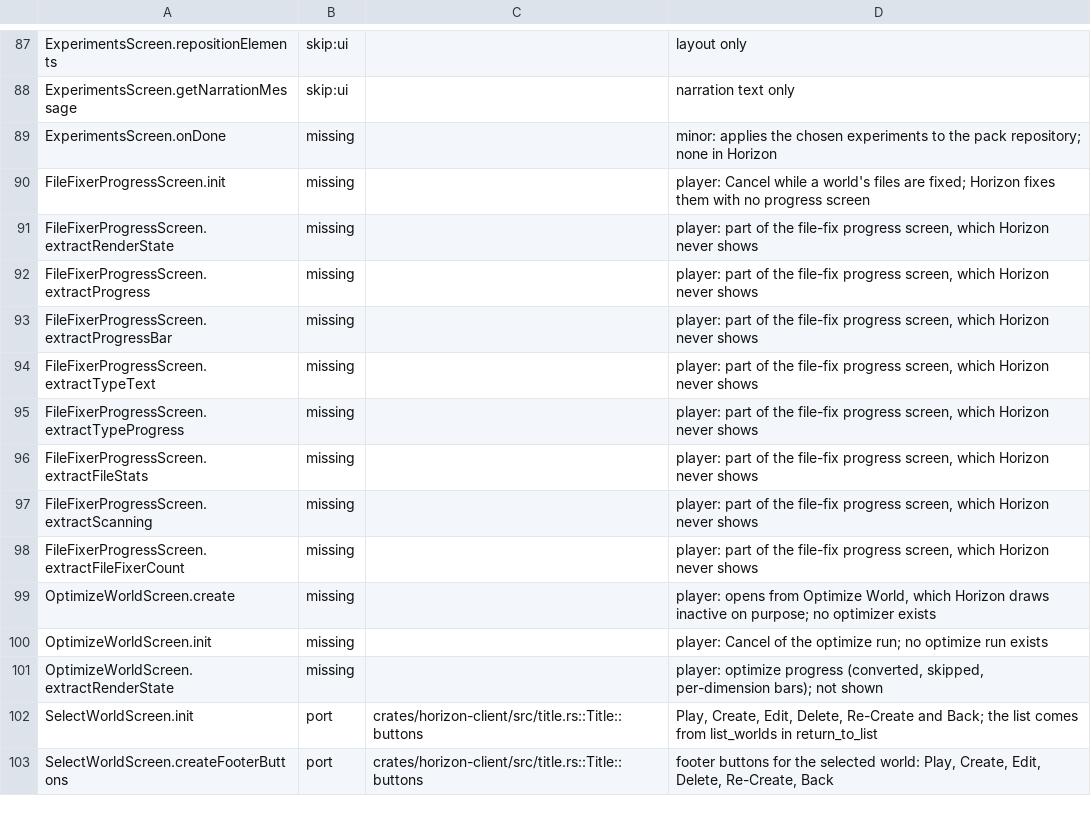
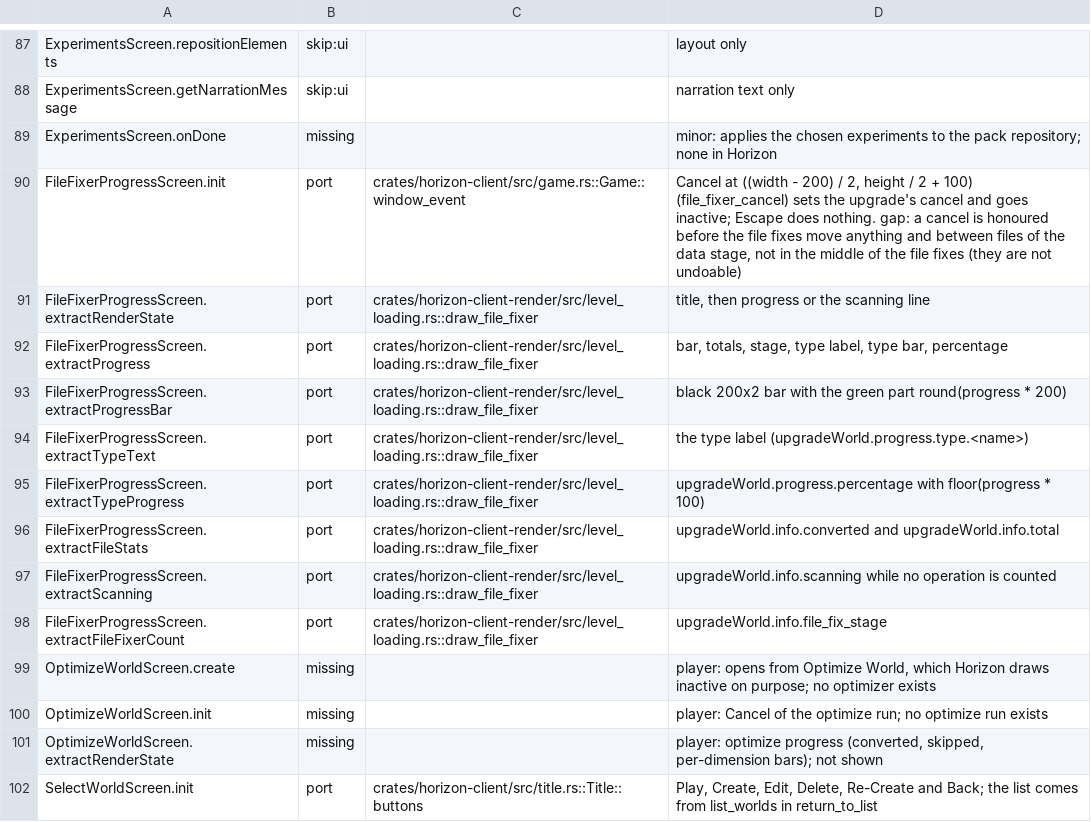
Before and after one commit to 0CYBER/horizon-free, a TSV file: tools/port_map/client2-019.tsv, drawn as a sheet; only a part is shown, gaps mark what is left out; the shorter side is filled out with more unchanged rows.

```diff
--- a/tools/port_map/client2-019.tsv
+++ b/tools/port_map/client2-019.tsv
@@ -89,11 +89,11 @@ ExperimentsScreen.getNarrationMessage	skip:ui		narration text only
 ExperimentsScreen.onDone	missing		minor: applies the chosen experiments to the pack repository; none in Horizon
-FileFixerProgressScreen.init	missing		player: Cancel while a world's files are fixed; Horizon fixes them with no progress screen
-FileFixerProgressScreen.extractRenderState	missing		player: part of the file-fix progress screen, which Horizon never shows
-FileFixerProgressScreen.extractProgress	missing		player: part of the file-fix progress screen, which Horizon never shows
-FileFixerProgressScreen.extractProgressBar	missing		player: part of the file-fix progress screen, which Horizon never shows
-FileFixerProgressScreen.extractTypeText	missing		player: part of the file-fix progress screen, which Horizon never shows
-FileFixerProgressScreen.extractTypeProgress	missing		player: part of the file-fix progress screen, which Horizon never shows
-FileFixerProgressScreen.extractFileStats	missing		player: part of the file-fix progress screen, which Horizon never shows
-FileFixerProgressScreen.extractScanning	missing		player: part of the file-fix progress screen, which Horizon never shows
-FileFixerProgressScreen.extractFileFixerCount	missing		player: part of the file-fix progress screen, which Horizon never shows
+FileFixerProgressScreen.init	port	crates/horizon-client/src/game.rs::Game::window_event	Cancel at ((width - 200) / 2, height / 2 + 100) (file_fixer_cancel) sets the upgrade's cancel and goes inactive; Escape does nothing. gap: a cancel is honoured before the file fixes move anything and between files of the data stage, not in the middle of the file fixes (they are not undoable)
+FileFixerProgressScreen.extractRenderState	port	crates/horizon-client-render/src/level_loading.rs::draw_file_fixer	title, then progress or the scanning line
+FileFixerProgressScreen.extractProgress	port	crates/horizon-client-render/src/level_loading.rs::draw_file_fixer	bar, totals, stage, type label, type bar, percentage
+FileFixerProgressScreen.extractProgressBar	port	crates/horizon-client-render/src/level_loading.rs::draw_file_fixer	black 200x2 bar with the green part round(progress * 200)
+FileFixerProgressScreen.extractTypeText	port	crates/horizon-client-render/src/level_loading.rs::draw_file_fixer	the type label (upgradeWorld.progress.type.<name>)
+FileFixerProgressScreen.extractTypeProgress	port	crates/horizon-client-render/src/level_loading.rs::draw_file_fixer	upgradeWorld.progress.percentage with floor(progress * 100)
+FileFixerProgressScreen.extractFileStats	port	crates/horizon-client-render/src/level_loading.rs::draw_file_fixer	upgradeWorld.info.converted and upgradeWorld.info.total
+FileFixerProgressScreen.extractScanning	port	crates/horizon-client-render/src/level_loading.rs::draw_file_fixer	upgradeWorld.info.scanning while no operation is counted
+FileFixerProgressScreen.extractFileFixerCount	port	crates/horizon-client-render/src/level_loading.rs::draw_file_fixer	upgradeWorld.info.file_fix_stage
 OptimizeWorldScreen.create	missing		player: opens from Optimize World, which Horizon draws inactive on purpose; no optimizer exists
```
Also changed, not shown: 7 other files.
